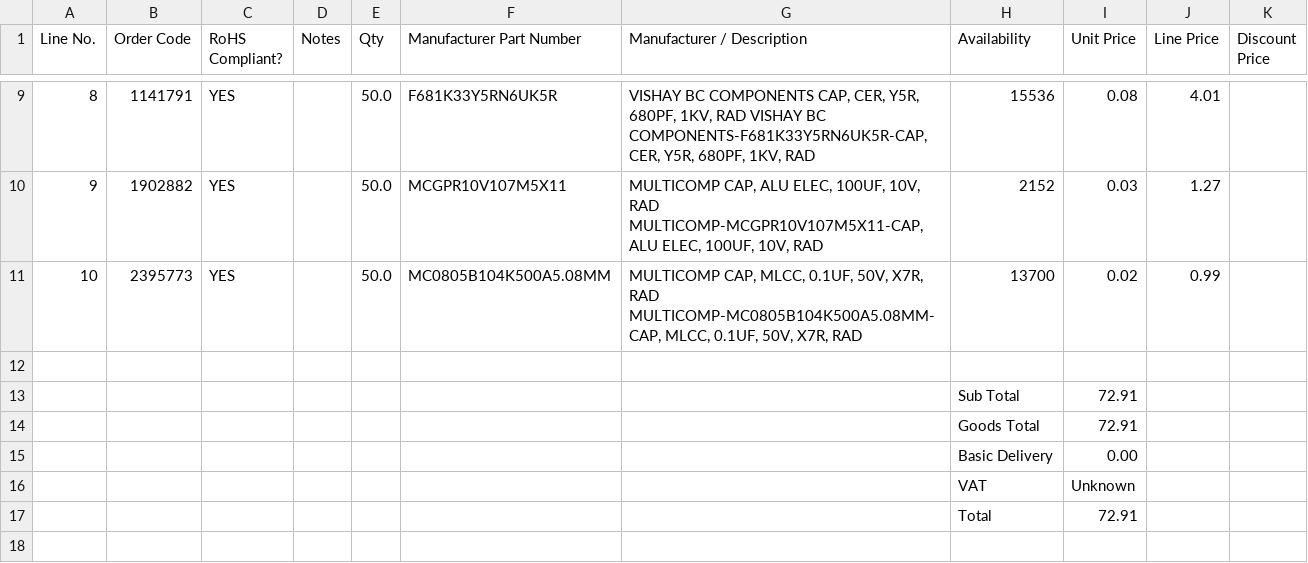
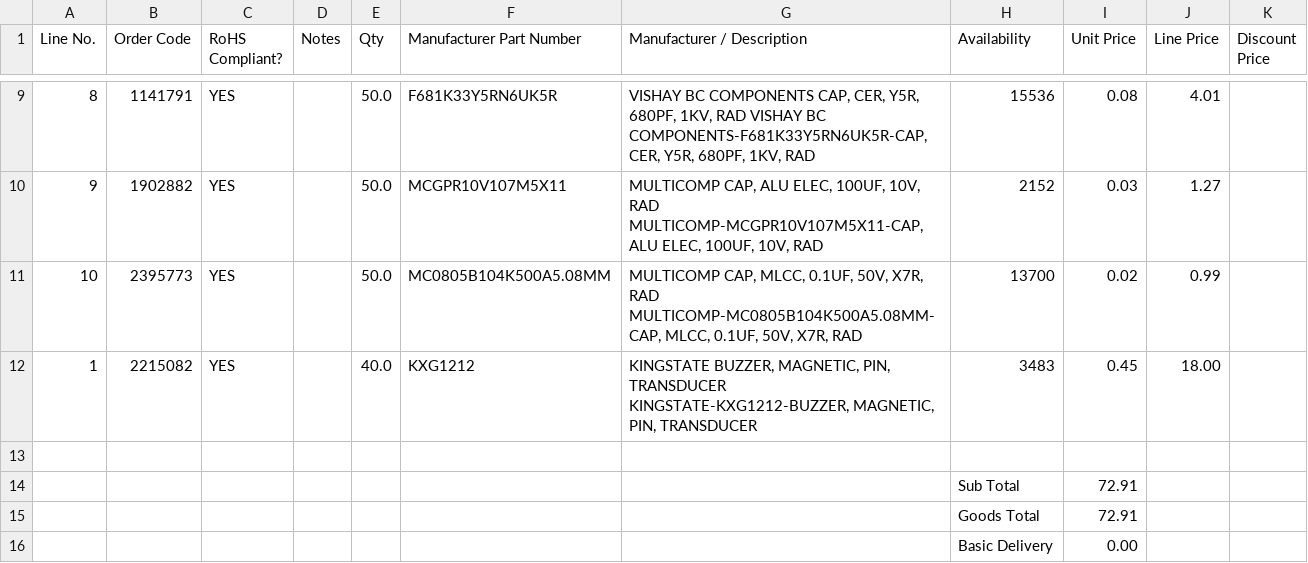
Before and after one commit to MVSE-Outreach/Drawdio, a CSV file: DrawdioFarnell.csv, drawn as a sheet; only a part is shown, gaps mark what is left out; the shorter side is filled out with more unchanged rows.

Commit message:
Add piezo element to order

```diff
--- a/DrawdioFarnell.csv
+++ b/DrawdioFarnell.csv
@@ -11,2 +11,3 @@ Line No.,Order Code,RoHS Compliant?,Notes,Qty,Manufacturer Part Number,Manufactu
 10,2395773,YES,,50.0,MC0805B104K500A5.08MM,"MULTICOMP CAP, MLCC, 0.1UF, 50V, X7R, RAD MULTICOMP-MC0805B104K500A5.08MM-CAP, MLCC, 0.1UF, 50V, X7R, RAD",13700,0.02,0.99,,
+1,2215082,YES,,40.0,KXG1212,"KINGSTATE BUZZER, MAGNETIC, PIN, TRANSDUCER KINGSTATE-KXG1212-BUZZER, MAGNETIC, PIN, TRANSDUCER",3483,0.45,18.00,,
 
```
